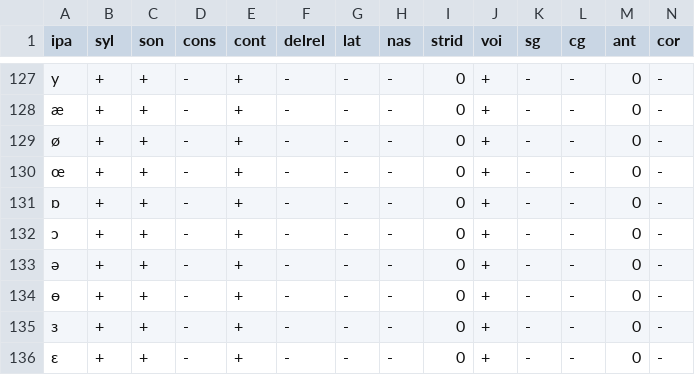
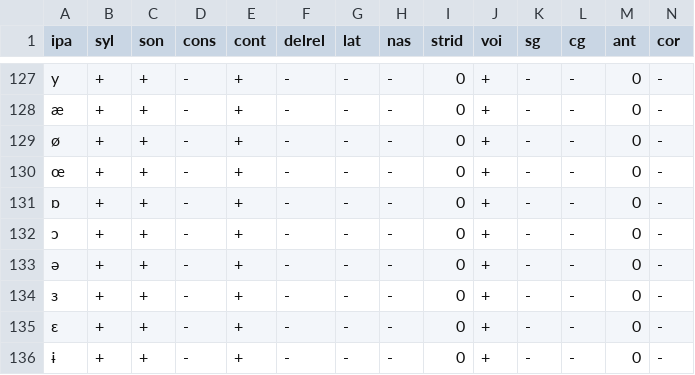
Before and after one commit to xinjli/phonepiece, a CSV file: phonepiece/data/ipa_base.csv, drawn as a sheet; only a part is shown, gaps mark what is left out; the shorter side is filled out with more unchanged rows; rows hold the shown columns only; the diff names each change by its address in the sheet, - before the commit and + after, or states it on an @@ line.

Commit message:
support ipa base inventory

```diff
--- a/phonepiece/data/ipa_base.csv
+++ b/phonepiece/data/ipa_base.csv
-row 134: ɵ | + | + | - | + | - | - | - | 0 | + | - | - | 0 | -
```
Also changed, not shown: 2 other files.
